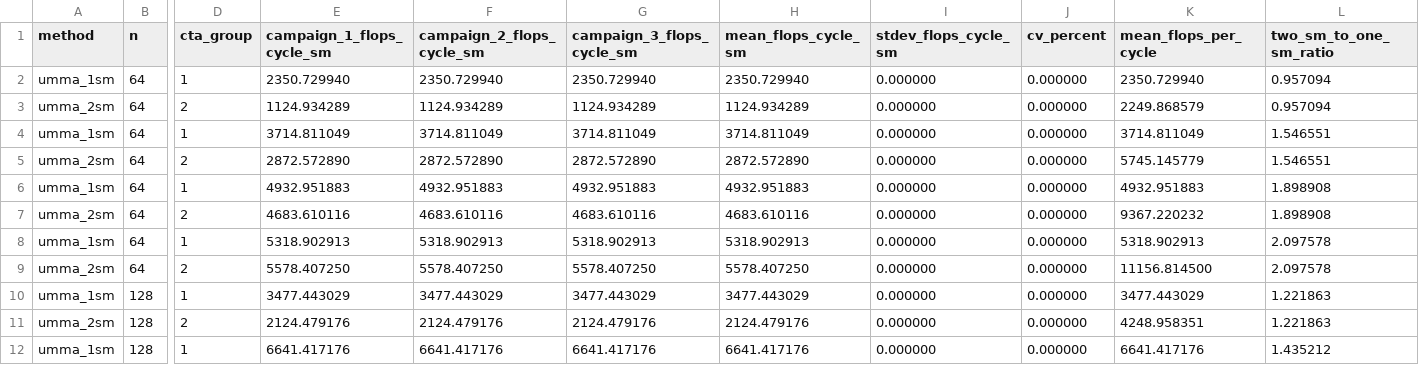
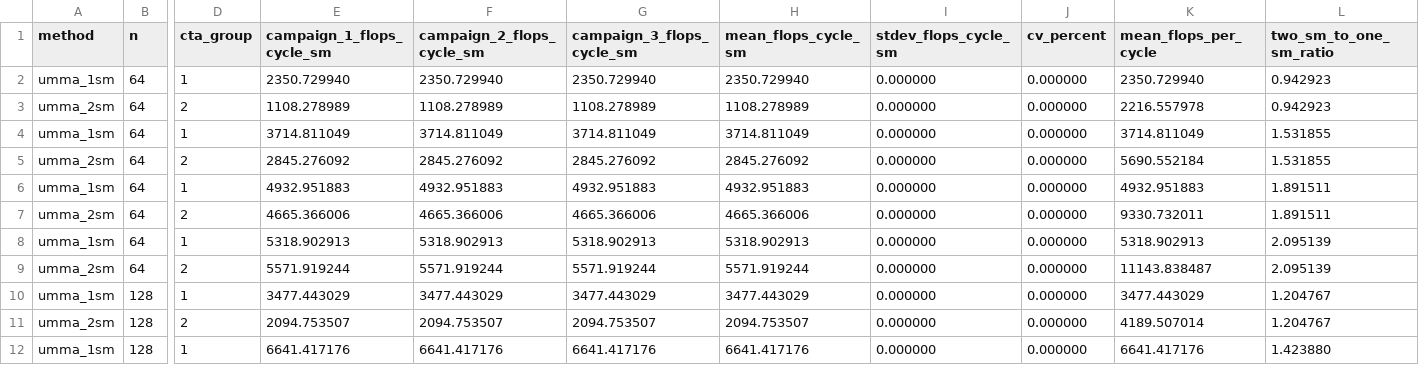
Before and after one commit to Antoniomv7/gb300-microbench, a CSV file: results/umma_throughput.csv, drawn as a sheet; only a part is shown, gaps mark what is left out; the diff covers the shown part only; the diff names each change by its address in the sheet, - before the commit and + after, or states it on an @@ line.

```diff
--- a/results/umma_throughput.csv
+++ b/results/umma_throughput.csv
-L2:L3 (two_sm_to_one_sm_ratio): 0.957094
+L2:L3 (two_sm_to_one_sm_ratio): 0.942923
-E3 (campaign_1_flops_cycle_sm): 1124.934289
+E3 (campaign_1_flops_cycle_sm): 1108.278989
-F3 (campaign_2_flops_cycle_sm): 1124.934289
+F3 (campaign_2_flops_cycle_sm): 1108.278989
-G3 (campaign_3_flops_cycle_sm): 1124.934289
+G3 (campaign_3_flops_cycle_sm): 1108.278989
-H3 (mean_flops_cycle_sm): 1124.934289
+H3 (mean_flops_cycle_sm): 1108.278989
-K3 (mean_flops_per_cycle): 2249.868579
+K3 (mean_flops_per_cycle): 2216.557978
-L4:L5 (two_sm_to_one_sm_ratio): 1.546551
+L4:L5 (two_sm_to_one_sm_ratio): 1.531855
-E5 (campaign_1_flops_cycle_sm): 2872.572890
+E5 (campaign_1_flops_cycle_sm): 2845.276092
-F5 (campaign_2_flops_cycle_sm): 2872.572890
+F5 (campaign_2_flops_cycle_sm): 2845.276092
-G5 (campaign_3_flops_cycle_sm): 2872.572890
+G5 (campaign_3_flops_cycle_sm): 2845.276092
-H5 (mean_flops_cycle_sm): 2872.572890
+H5 (mean_flops_cycle_sm): 2845.276092
-K5 (mean_flops_per_cycle): 5745.145779
+K5 (mean_flops_per_cycle): 5690.552184
-L6:L7 (two_sm_to_one_sm_ratio): 1.898908
+L6:L7 (two_sm_to_one_sm_ratio): 1.891511
-E7 (campaign_1_flops_cycle_sm): 4683.610116
+E7 (campaign_1_flops_cycle_sm): 4665.366006
-F7 (campaign_2_flops_cycle_sm): 4683.610116
+F7 (campaign_2_flops_cycle_sm): 4665.366006
-G7 (campaign_3_flops_cycle_sm): 4683.610116
+G7 (campaign_3_flops_cycle_sm): 4665.366006
-H7 (mean_flops_cycle_sm): 4683.610116
+H7 (mean_flops_cycle_sm): 4665.366006
-K7 (mean_flops_per_cycle): 9367.220232
+K7 (mean_flops_per_cycle): 9330.732011
-L8:L9 (two_sm_to_one_sm_ratio): 2.097578
+L8:L9 (two_sm_to_one_sm_ratio): 2.095139
-E9 (campaign_1_flops_cycle_sm): 5578.407250
+E9 (campaign_1_flops_cycle_sm): 5571.919244
-F9 (campaign_2_flops_cycle_sm): 5578.407250
+F9 (campaign_2_flops_cycle_sm): 5571.919244
-G9 (campaign_3_flops_cycle_sm): 5578.407250
+G9 (campaign_3_flops_cycle_sm): 5571.919244
-H9 (mean_flops_cycle_sm): 5578.407250
+H9 (mean_flops_cycle_sm): 5571.919244
-K9 (mean_flops_per_cycle): 11156.814500
+K9 (mean_flops_per_cycle): 11143.838487
-L10:L11 (two_sm_to_one_sm_ratio): 1.221863
+L10:L11 (two_sm_to_one_sm_ratio): 1.204767
-E11 (campaign_1_flops_cycle_sm): 2124.479176
+E11 (campaign_1_flops_cycle_sm): 2094.753507
-F11 (campaign_2_flops_cycle_sm): 2124.479176
+F11 (campaign_2_flops_cycle_sm): 2094.753507
-G11 (campaign_3_flops_cycle_sm): 2124.479176
+G11 (campaign_3_flops_cycle_sm): 2094.753507
-H11 (mean_flops_cycle_sm): 2124.479176
+H11 (mean_flops_cycle_sm): 2094.753507
-K11 (mean_flops_per_cycle): 4248.958351
+K11 (mean_flops_per_cycle): 4189.507014
-L12 (two_sm_to_one_sm_ratio): 1.435212
+L12 (two_sm_to_one_sm_ratio): 1.423880
```
Also changed, not shown: 54 edited cells elsewhere in this file, results/gemm_comparison.csv, results/memory_paths.csv, 7 other files.
